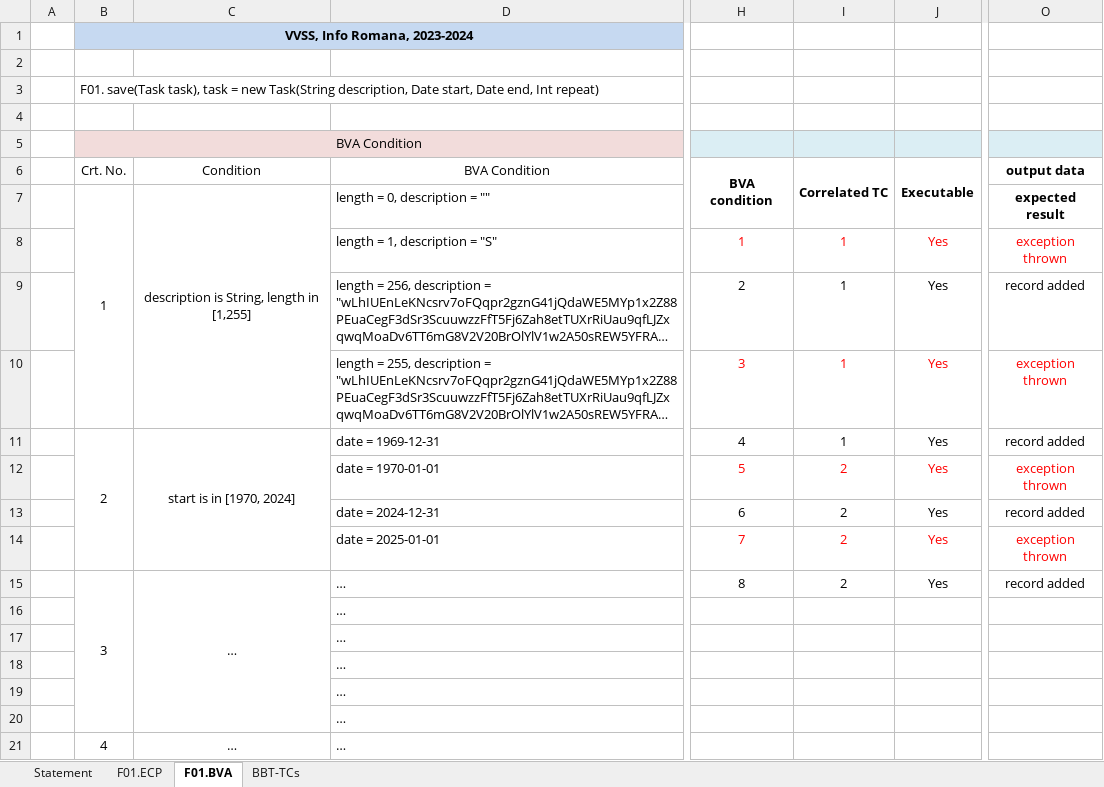
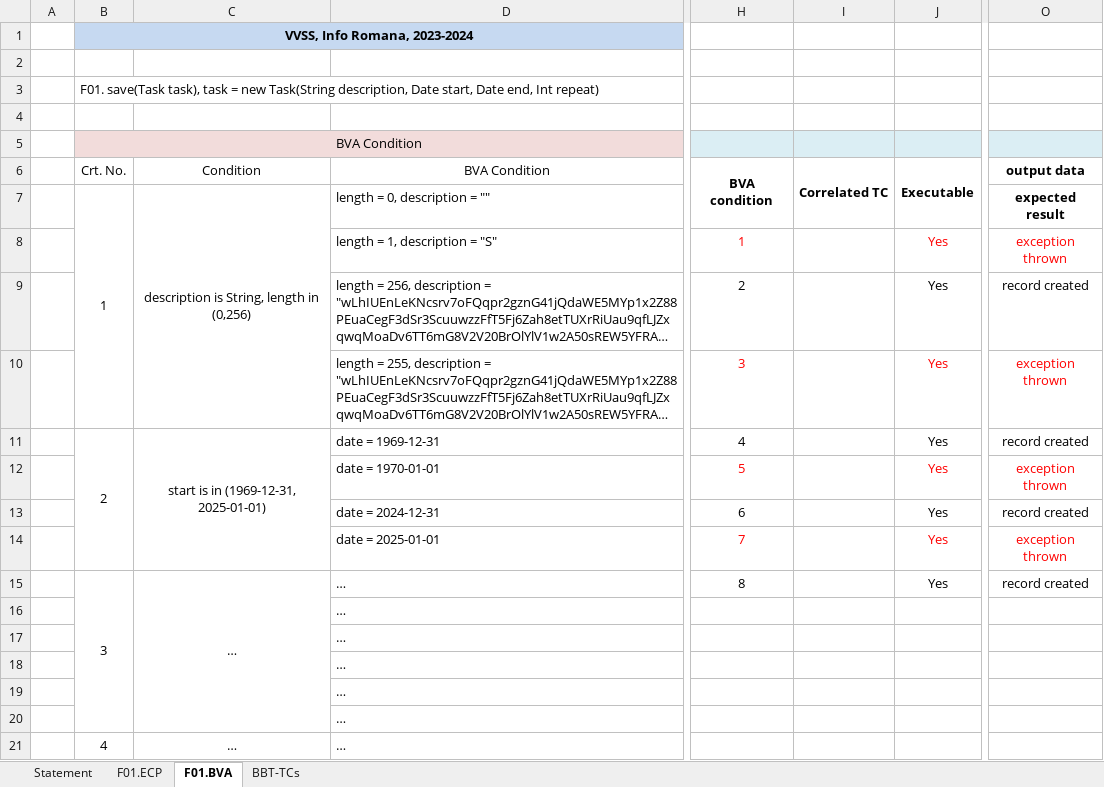
Before and after one commit to DianaElenaStancu/SSS, an Excel workbook: Docs/Lab02/Lab02_BBT_TCs_Form.xlsx, sheet F01.BVA, drawn as a sheet; only a part is shown, gaps mark what is left out; long unchanged cells end in …; values as stored, in another font and other column widths than the file's, no borders; the diff names each change by its address in the sheet, - before the commit and + after, or states it on an @@ line.

```diff
--- a/Docs/Lab02/Lab02_BBT_TCs_Form.xlsx (sheet F01.BVA)
+++ b/Docs/Lab02/Lab02_BBT_TCs_Form.xlsx (sheet F01.BVA)
-C7 (Condition): description is String, length in [1,255]
+C7 (Condition): description is String, length in (0,256)
-I8:I11 (Correlated TC): 1
+I8:I11 (Correlated TC): (empty)
-O9 (output data): record added
+O9 (output data): record created
-C11 (Condition): start is in [1970, 2024]
+C11 (Condition): start is in (1969-12-31, 2025-01-01)
-O11 (output data): record added
+O11 (output data): record created
-I12:I15 (Correlated TC): 2
+I12:I15 (Correlated TC): (empty)
-O13 (output data): record added
+O13 (output data): record created
-O15 (output data): record added
+O15 (output data): record created
```
Also changed, not shown: sheet F01.ECP, sheet BBT-TCs, sheet Statement, 1 other file.
